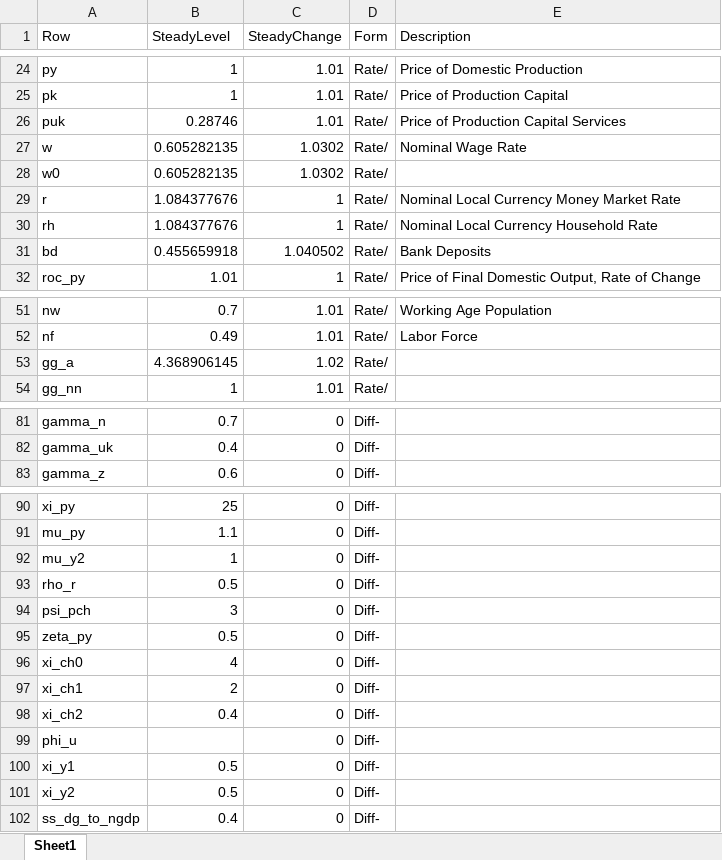
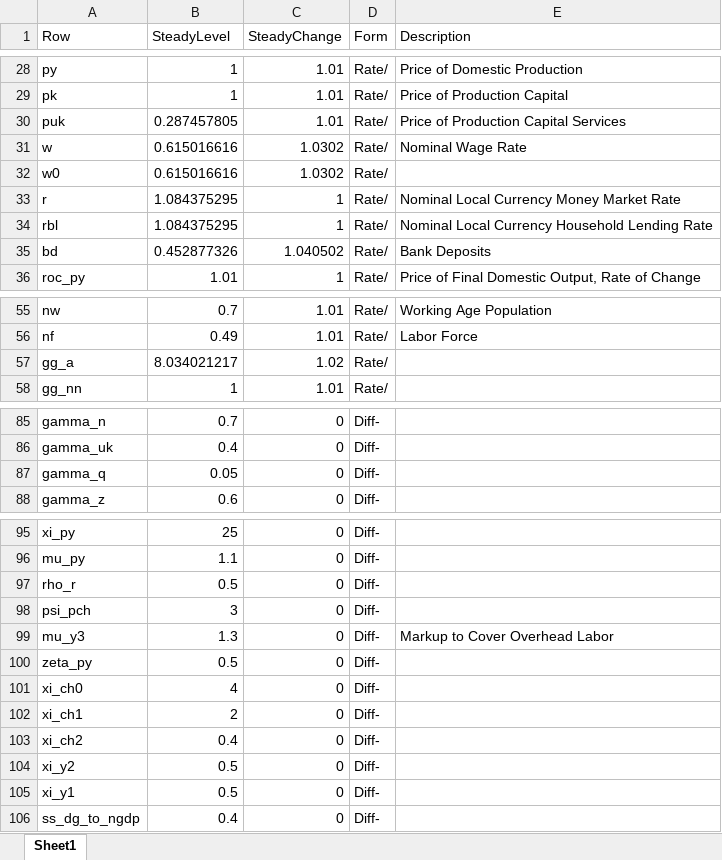
Before and after one commit to igpmn/gees, an Excel workbook: tables/createClosed.xlsx, sheet Sheet1, drawn as a sheet; only a part is shown, gaps mark what is left out; values as stored, in another font and other column widths than the file's, no borders; removed rows and columns are numbered as before the commit, all else as after; the diff covers the shown part only; the diff names each change by its address in the sheet, - before the commit and + after, or states it on an @@ line.

```diff
--- a/tables/createClosed.xlsx (sheet Sheet1)
+++ b/tables/createClosed.xlsx (sheet Sheet1)
-B30 (SteadyLevel): 0.28746
+B30 (SteadyLevel): 0.287457805
-B31:B32 (SteadyLevel): 0.605282135
+B31:B32 (SteadyLevel): 0.615016616
-B33:B34 (SteadyLevel): 1.084377676
+B33:B34 (SteadyLevel): 1.084375295
-A34 (Row): rh
+A34 (Row): rbl
-E34 (Description): Nominal Local Currency Household Rate
+E34 (Description): Nominal Local Currency Household Lending Rate
-B35 (SteadyLevel): 0.455659918
+B35 (SteadyLevel): 0.452877326
-B57 (SteadyLevel): 4.368906145
+B57 (SteadyLevel): 8.034021217
+row 87: gamma_q | 0.05 | 0 | Diff-
-row 92: mu_y2 | 1 | 0 | Diff-
+row 99: mu_y3 | 1.3 | 0 | Diff- | Markup to Cover Overhead Labor
-A104 (Row): phi_u
+A104 (Row): xi_y2
-B104 (SteadyLevel): (empty)
+B104 (SteadyLevel): 0.5
-row 101: xi_y2 | 0.5 | 0 | Diff-
```
Also changed, not shown: 5 added rows, 1 removed row, 1 moved row and 20 edited cells elsewhere in this sheet, tables/createAutarky.xlsx, 11 other files.
